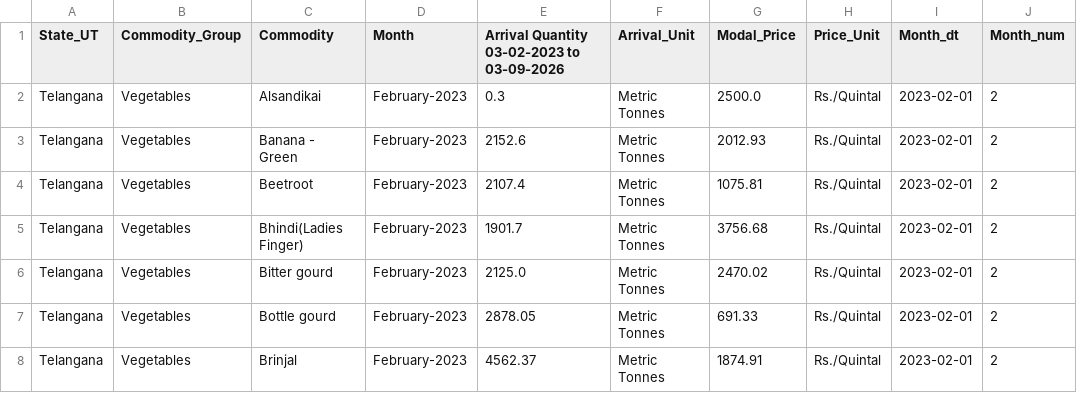
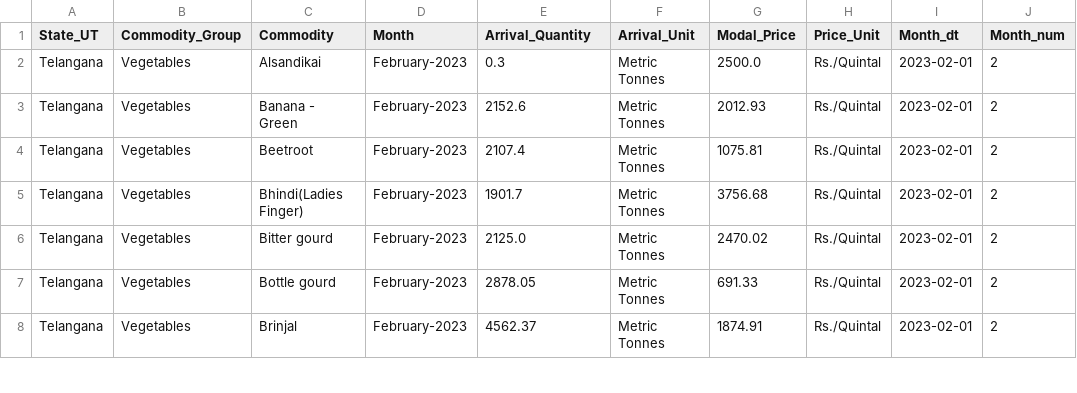
Before and after one commit to Kalyanpoladi/AgriPriceProject, a CSV file: data/processed/clean_agri_data.csv, drawn as a sheet; only a part is shown; the diff names each change by its address in the sheet, - before the commit and + after, or states it on an @@ line.

Commit message:
Source-level column fix verified; pipeline loads 1629 rows cleanly

```diff
--- a/data/processed/clean_agri_data.csv
+++ b/data/processed/clean_agri_data.csv
-E1: Arrival Quantity 03-02-2023 to 03-09-2026
+E1: Arrival_Quantity
```
Also changed, not shown: 2 other files.
